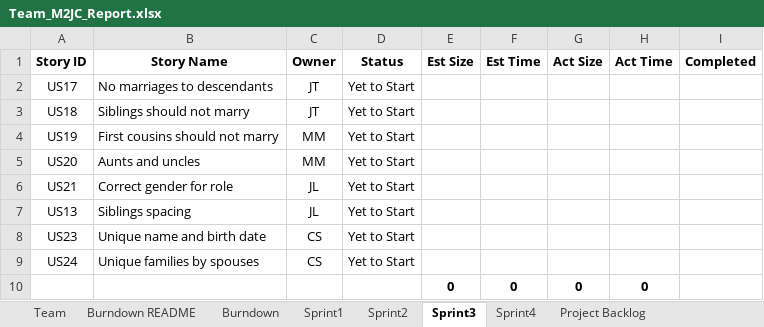
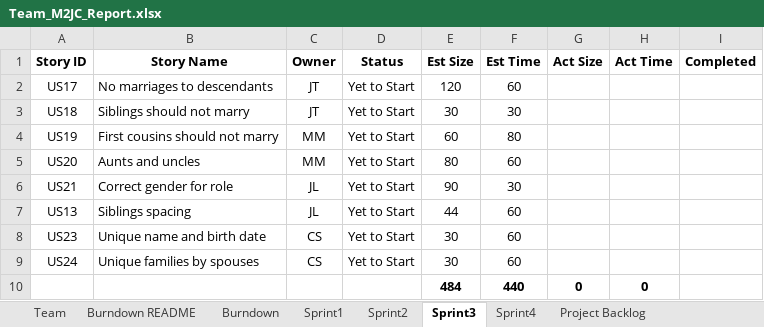
Before and after one commit to jtraweek/555, an Excel workbook: Documentation/Team_M2JC_Report.xlsx, sheet Sprint3, drawn as a sheet; values as stored, in another font and other column widths than the file's, no borders; 1 other sheet too large or unreadable and not compared; the diff names each change by its address in the sheet, - before the commit and + after, or states it on an @@ line.

Commit message:
Updated Sprint 2, and 3

```diff
--- a/Documentation/Team_M2JC_Report.xlsx (sheet Sprint3)
+++ b/Documentation/Team_M2JC_Report.xlsx (sheet Sprint3)
-E2 (Est Size): (empty)
+E2 (Est Size): 120
-F2 (Est Time): (empty)
+F2 (Est Time): 60
-E3 (Est Size): (empty)
+E3 (Est Size): 30
-F3 (Est Time): (empty)
+F3 (Est Time): 30
-E4 (Est Size): (empty)
+E4 (Est Size): 60
-F4 (Est Time): (empty)
+F4 (Est Time): 80
-E5 (Est Size): (empty)
+E5 (Est Size): 80
-F5 (Est Time): (empty)
+F5 (Est Time): 60
-E6 (Est Size): (empty)
+E6 (Est Size): 90
-F6 (Est Time): (empty)
+F6 (Est Time): 30
-E7 (Est Size): (empty)
+E7 (Est Size): 44
-F7:F9 (Est Time): (empty)
+F7:F9 (Est Time): 60
-E8:E9 (Est Size): (empty)
+E8:E9 (Est Size): 30
-E10 (Est Size): 0
+E10 (Est Size): 484
-F10 (Est Time): 0
+F10 (Est Time): 440
```
Also changed, not shown: sheet Project Backlog, sheet Sprint1, charts or pictures.
